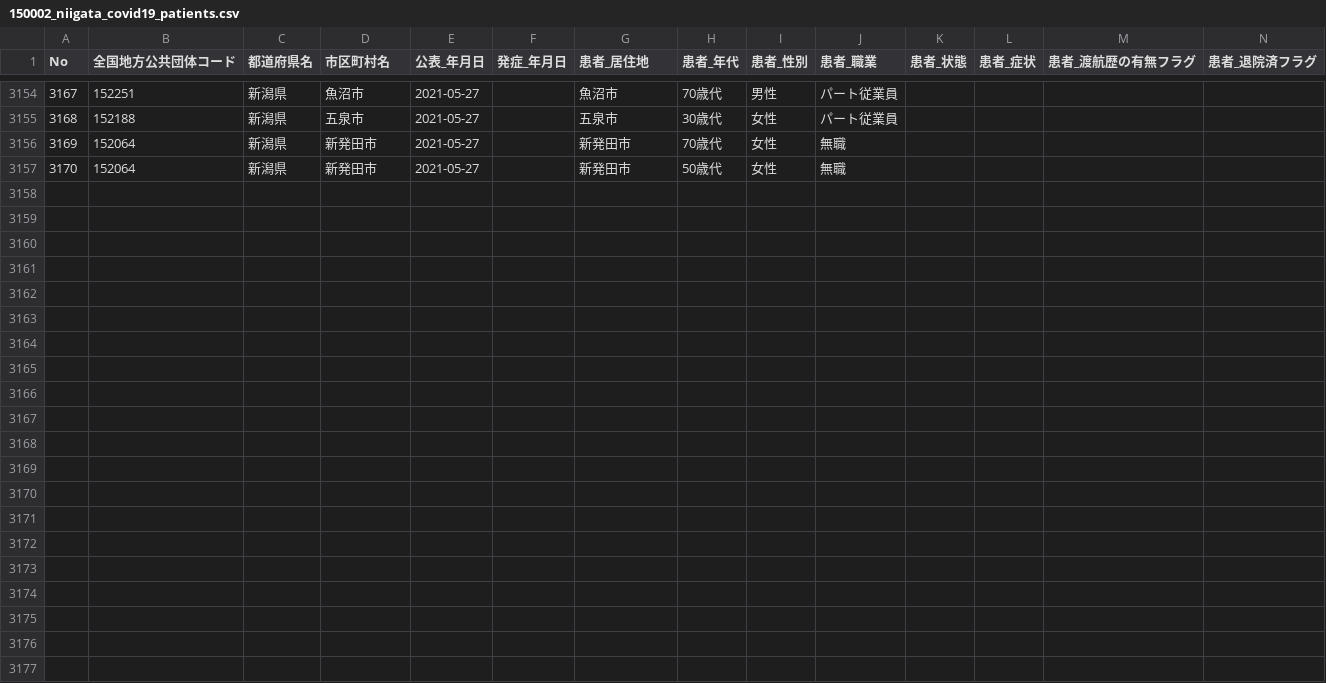
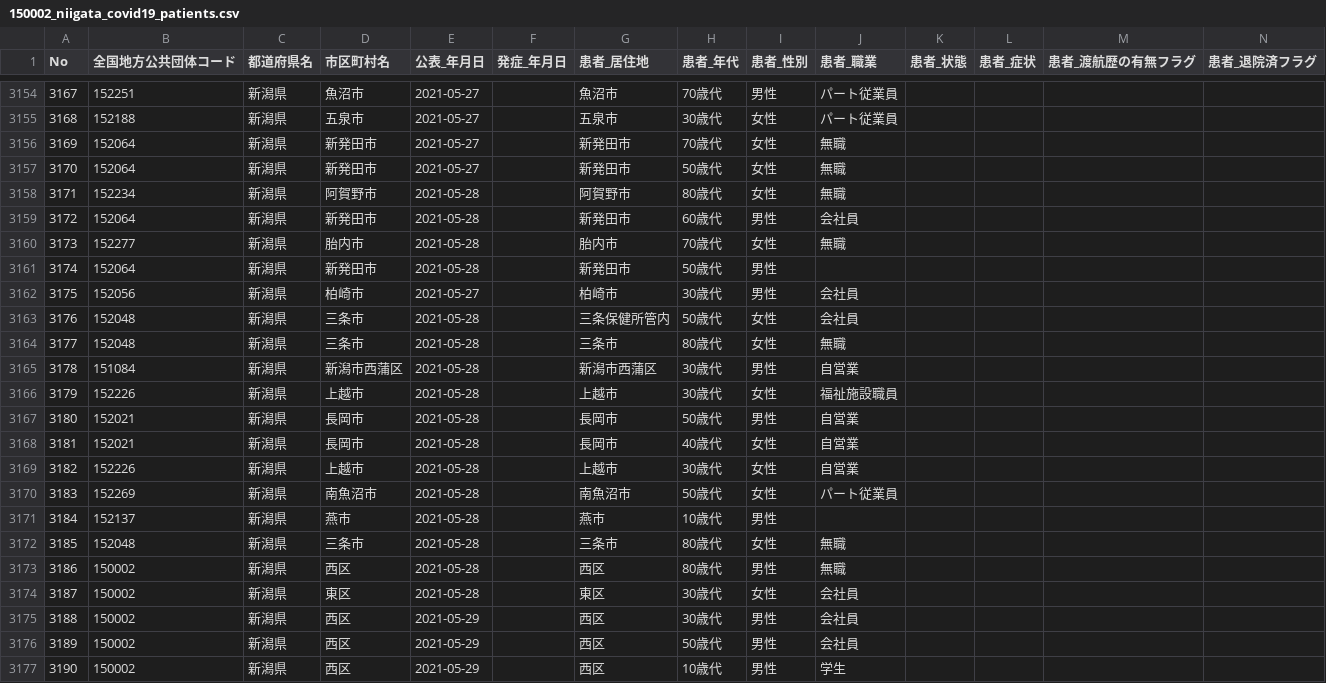
Before and after one commit to CodeForNiigata/covid19-data-niigata, a CSV file: dist/csv/150002_niigata_covid19_patients.csv, drawn as a sheet; only a part is shown, gaps mark what is left out; rows hold the shown columns only; the diff names each change by its address in the sheet, - before the commit and + after, or states it on an @@ line.

```diff
--- a/dist/csv/150002_niigata_covid19_patients.csv
+++ b/dist/csv/150002_niigata_covid19_patients.csv
+row 3158: 3171 | 152234 | 新潟県 | 阿賀野市 | 2021-05-28 |  | 阿賀野市 | 80歳代 | 女性 | 無職
+row 3159: 3172 | 152064 | 新潟県 | 新発田市 | 2021-05-28 |  | 新発田市 | 60歳代 | 男性 | 会社員
+row 3160: 3173 | 152277 | 新潟県 | 胎内市 | 2021-05-28 |  | 胎内市 | 70歳代 | 女性 | 無職
+row 3161: 3174 | 152064 | 新潟県 | 新発田市 | 2021-05-28 |  | 新発田市 | 50歳代 | 男性
+row 3162: 3175 | 152056 | 新潟県 | 柏崎市 | 2021-05-27 |  | 柏崎市 | 30歳代 | 男性 | 会社員
+row 3163: 3176 | 152048 | 新潟県 | 三条市 | 2021-05-28 |  | 三条保健所管内 | 50歳代 | 女性 | 会社員
+row 3164: 3177 | 152048 | 新潟県 | 三条市 | 2021-05-28 |  | 三条市 | 80歳代 | 女性 | 無職
+row 3165: 3178 | 151084 | 新潟県 | 新潟市西蒲区 | 2021-05-28 |  | 新潟市西蒲区 | 30歳代 | 男性 | 自営業
+row 3166: 3179 | 152226 | 新潟県 | 上越市 | 2021-05-28 |  | 上越市 | 30歳代 | 女性 | 福祉施設職員
+row 3167: 3180 | 152021 | 新潟県 | 長岡市 | 2021-05-28 |  | 長岡市 | 50歳代 | 男性 | 自営業
+row 3168: 3181 | 152021 | 新潟県 | 長岡市 | 2021-05-28 |  | 長岡市 | 40歳代 | 女性 | 自営業
+row 3169: 3182 | 152226 | 新潟県 | 上越市 | 2021-05-28 |  | 上越市 | 30歳代 | 女性 | 自営業
+row 3170: 3183 | 152269 | 新潟県 | 南魚沼市 | 2021-05-28 |  | 南魚沼市 | 50歳代 | 女性 | パート従業員
+row 3171: 3184 | 152137 | 新潟県 | 燕市 | 2021-05-28 |  | 燕市 | 10歳代 | 男性
+row 3172: 3185 | 152048 | 新潟県 | 三条市 | 2021-05-28 |  | 三条市 | 80歳代 | 女性 | 無職
+row 3173: 3186 | 150002 | 新潟県 | 西区 | 2021-05-28 |  | 西区 | 80歳代 | 男性 | 無職
+row 3174: 3187 | 150002 | 新潟県 | 東区 | 2021-05-28 |  | 東区 | 30歳代 | 女性 | 会社員
+row 3175: 3188 | 150002 | 新潟県 | 西区 | 2021-05-29 |  | 西区 | 30歳代 | 男性 | 会社員
+row 3176: 3189 | 150002 | 新潟県 | 西区 | 2021-05-29 |  | 西区 | 50歳代 | 男性 | 会社員
+row 3177: 3190 | 150002 | 新潟県 | 西区 | 2021-05-29 |  | 西区 | 10歳代 | 男性 | 学生
```
Also changed, not shown: dist/csv/updated_at.csv, 5 other files.
